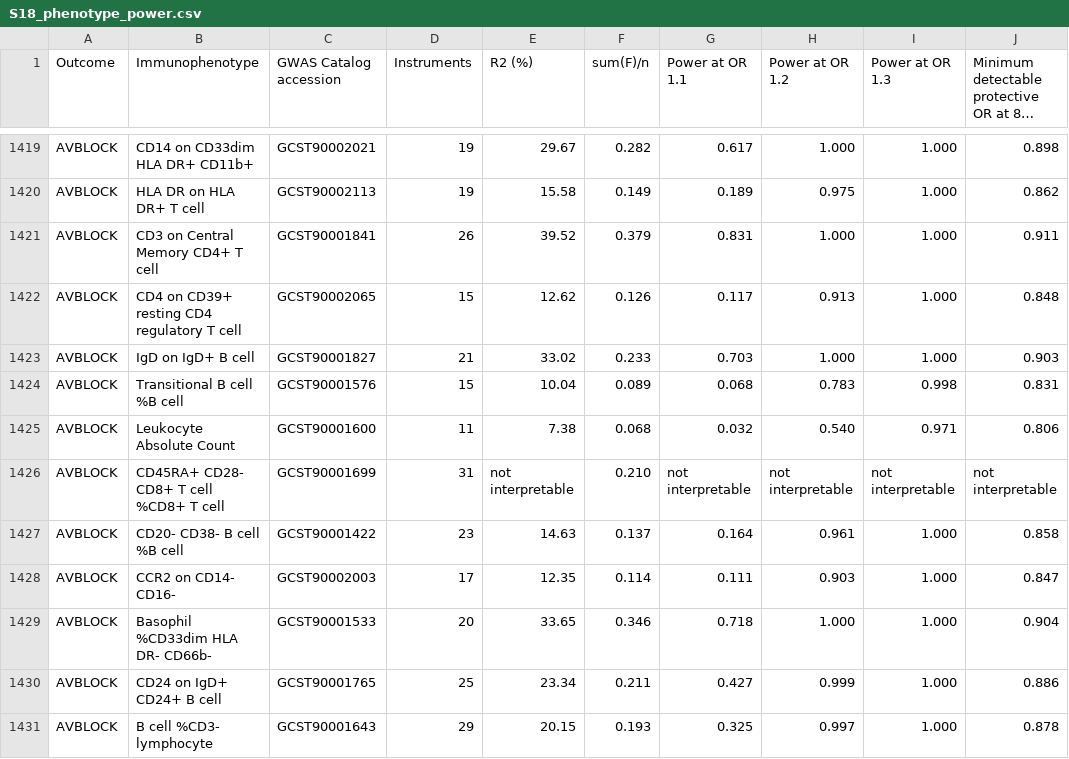
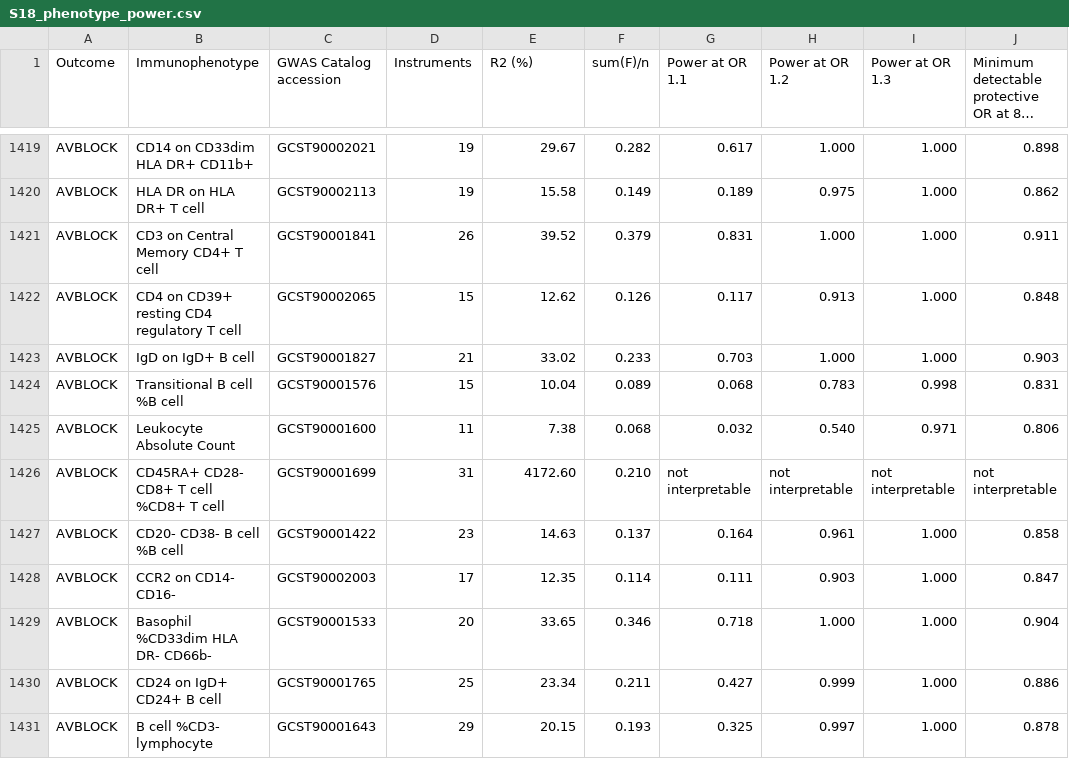
Before and after one commit to hkzyyliwei2026/MR, a CSV file: results/tables/S18_phenotype_power.csv, drawn as a sheet; only a part is shown, gaps mark what is left out; long unchanged cells end in …; the diff covers the shown part only; the diff names each change by its address in the sheet, - before the commit and + after, or states it on an @@ line.

```diff
--- a/results/tables/S18_phenotype_power.csv
+++ b/results/tables/S18_phenotype_power.csv
-E1426 (R2 (%)): not interpretable
+E1426 (R2 (%)): 4172.60
```
Also changed, not shown: 27 edited cells elsewhere in this file, derived/table1_threshold_crosswalk.csv, 9 other files.
